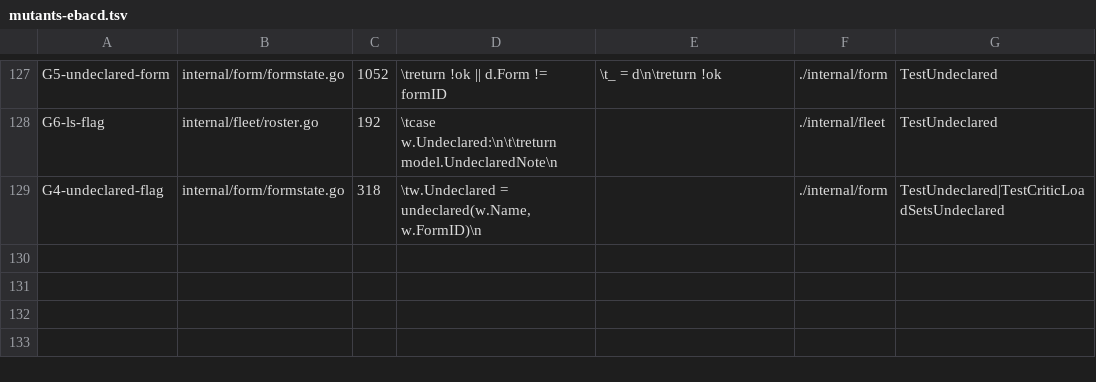
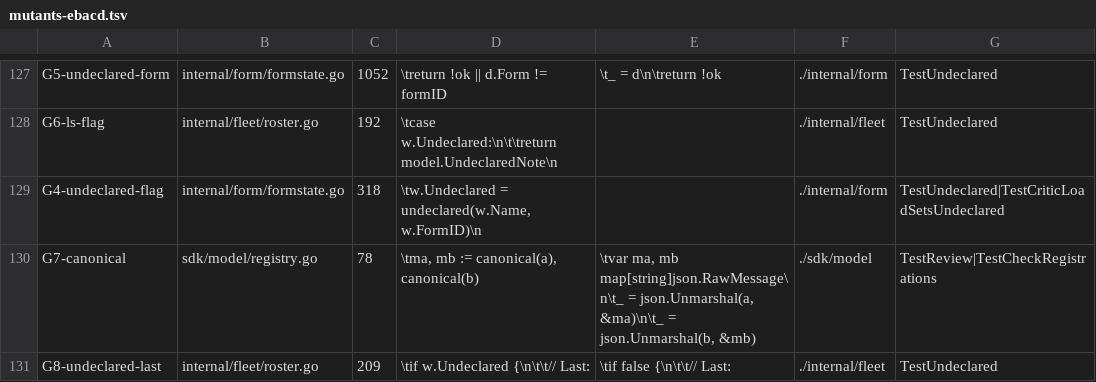
Before and after one commit to jack-work/ebac, a TSV file: scripts/mutants-ebacd.tsv, drawn as a sheet; only a part is shown, gaps mark what is left out; the diff names each change by its address in the sheet, - before the commit and + after, or states it on an @@ line.

Commit message:
config check (review 7d507c69): compare the critic ebac DECODES from each side (case-folded keys, {} vs absent, one-sided values); reviewer's rejecting tests adopted; undeclared never masks a failure in ebac ls

```diff
--- a/scripts/mutants-ebacd.tsv
+++ b/scripts/mutants-ebacd.tsv
+row 130: G7-canonical | sdk/model/registry.go | 78 | \tma, mb := canonical(a), canonical(b) | \tvar ma, mb map[string]json.RawMessage\n\t_ = json.Unmarshal(a, &ma)\n\t_ = json.Unmarshal(b, &mb) | ./sdk/model | TestReview|TestCheckRegistrations
+row 131: G8-undeclared-last | internal/fleet/roster.go | 209 | \tif w.Undeclared {\n\t\t// Last: | \tif false {\n\t\t// Last: | ./internal/fleet | TestUndeclared
```
Also changed, not shown: 4 other files.
